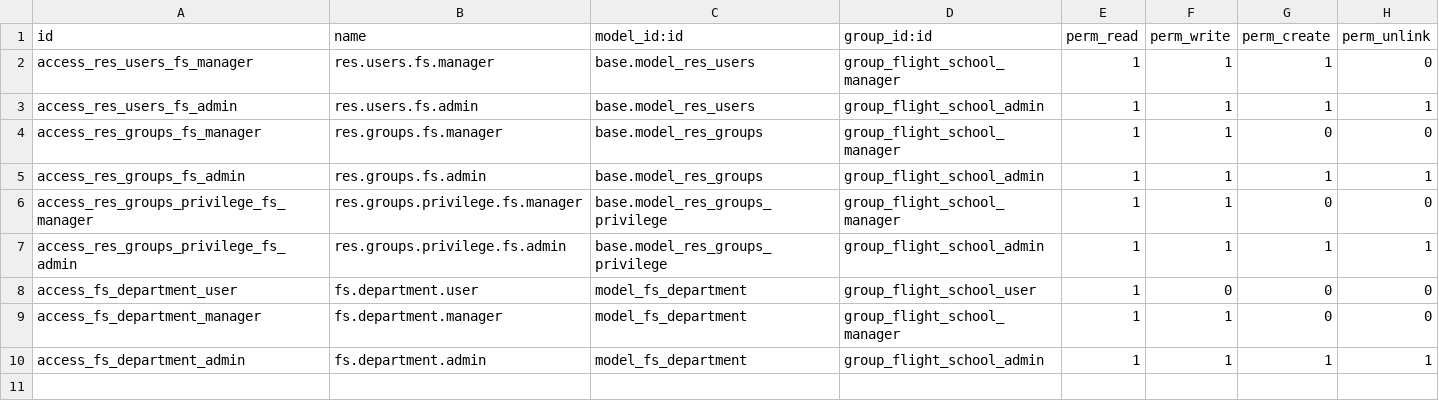
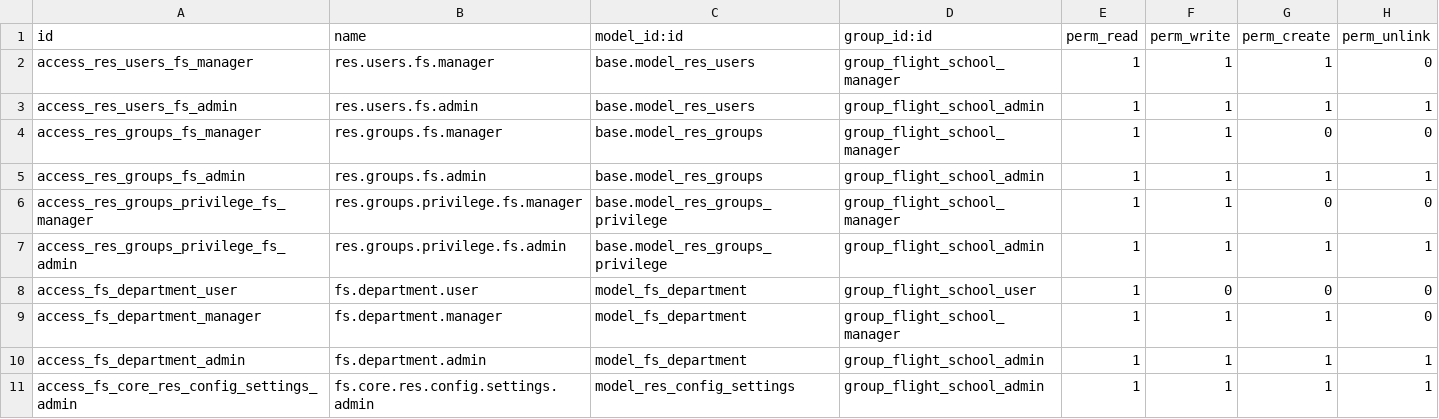
Before and after one commit to GM-327/odoo-Flight_School_Management, a CSV file: fs_core/security/ir.model.access.csv, drawn as a sheet.

```diff
--- a/fs_core/security/ir.model.access.csv
+++ b/fs_core/security/ir.model.access.csv
@@ -8,3 +8,4 @@ access_res_groups_privilege_fs_admin,res.groups.privilege.fs.admin,base.model_re
 access_fs_department_user,fs.department.user,model_fs_department,group_flight_school_user,1,0,0,0
-access_fs_department_manager,fs.department.manager,model_fs_department,group_flight_school_manager,1,1,0,0
+access_fs_department_manager,fs.department.manager,model_fs_department,group_flight_school_manager,1,1,1,0
 access_fs_department_admin,fs.department.admin,model_fs_department,group_flight_school_admin,1,1,1,1
+access_fs_core_res_config_settings_admin,fs.core.res.config.settings.admin,model_res_config_settings,group_flight_school_admin,1,1,1,1
```
Also changed, not shown: fs_fleet/security/ir.model.access.csv, fs_flights/security/ir.model.access.csv, 3 other files.
